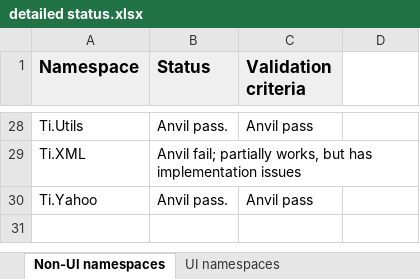
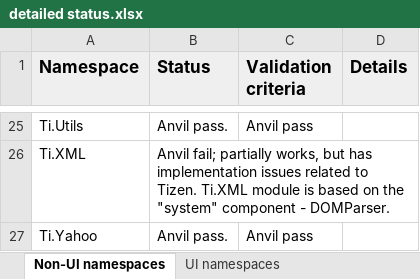
Before and after one commit to appcelerator-archive/titanium_mobile_tizen, an Excel workbook: docs/detailed status.xlsx, sheet Non-UI namespaces, drawn as a sheet; only a part is shown, gaps mark what is left out; values as stored, in another font and other column widths than the file's, no borders; charts and pictures not drawn; addresses are those after the commit; the diff covers the shown part only; the diff names each change by its address in the sheet, - before the commit and + after, or states it on an @@ line.

Commit message:
Updated detailed status document

```diff
--- a/docs/detailed status.xlsx (sheet Non-UI namespaces)
+++ b/docs/detailed status.xlsx (sheet Non-UI namespaces)
-D1: (empty)
+D1: Details
-D1 fill: none
+D1 fill: #EFEFEF
-B26 (Status): …implementation issues
+B26 (Status): …implementation issues related to Tizen. Ti.XML module is based on the "system" component - DOMParser.
```
Also changed, not shown: 3 removed rows and 17 edited cells elsewhere in this sheet, sheet UI namespaces, charts or pictures.
